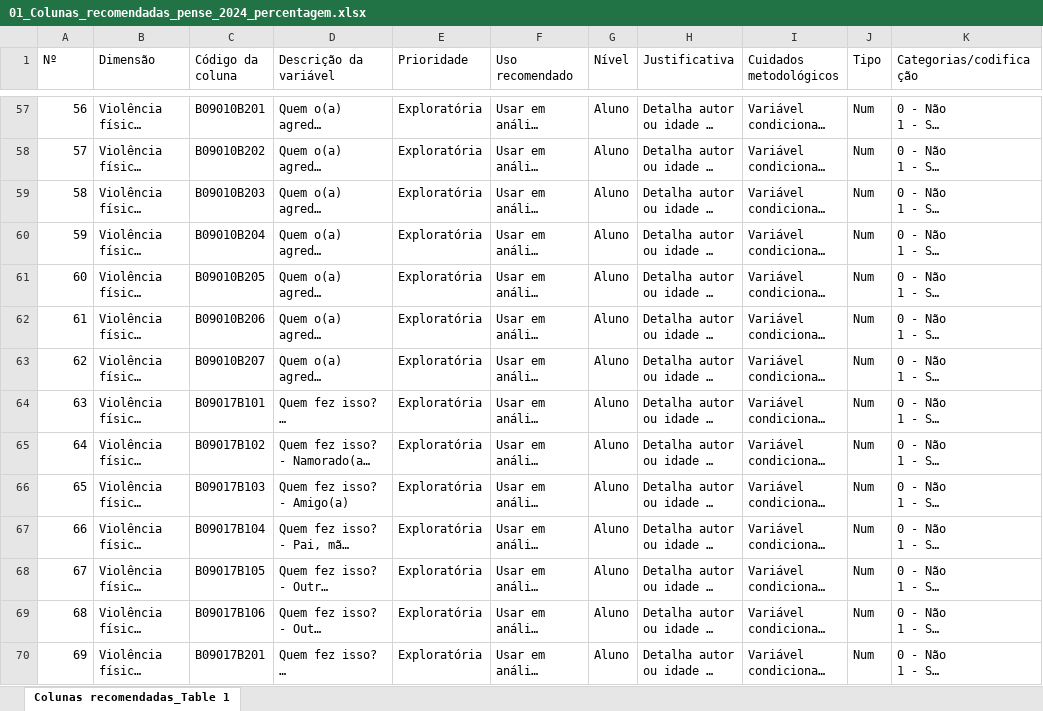
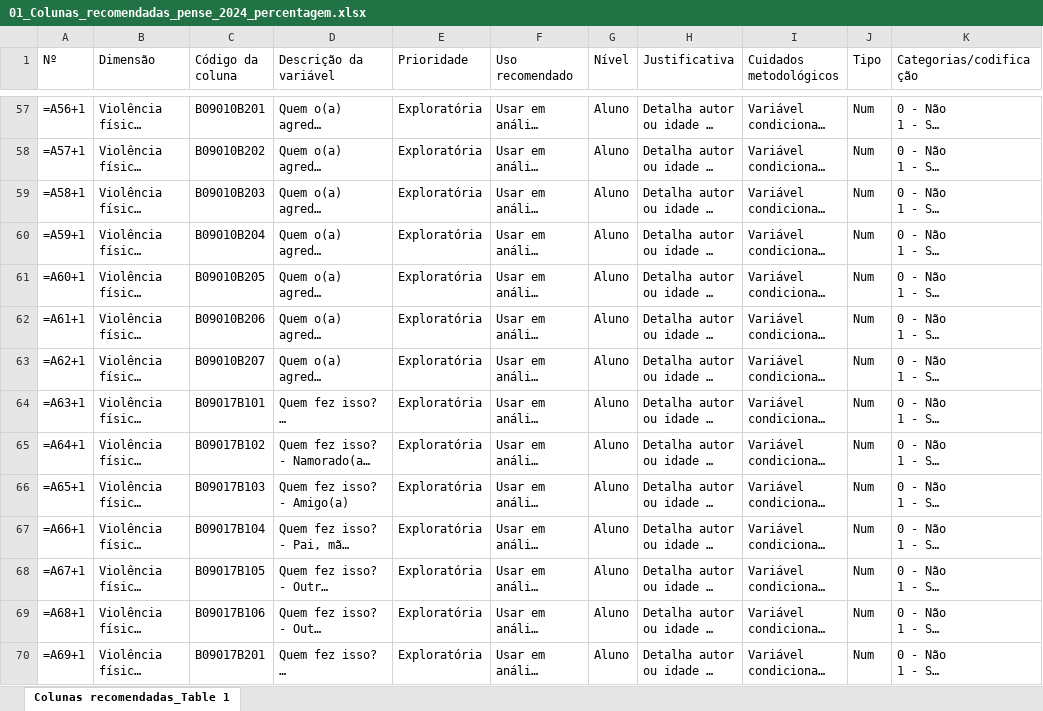
Before and after one commit to jacomassi04/Suicidio_adolescentes_Brasil, an Excel workbook: Tratamento_dados_database_PENSE_2024/Scripts_tratamento_dados_PENSE_2024/01_Colunas_recomendadas_pense_2024_percentagem.xlsx, sheet Colunas recomendadas_Table 1, drawn as a sheet; only a part is shown, gaps mark what is left out; long unchanged cells end in …; values as stored, in another font and other column widths than the file's, no cell formats; formulas without a stored value are shown as written; the diff covers the shown part only; the diff names each change by its address in the sheet, - before the commit and + after, or states it on an @@ line.

```diff
--- a/Tratamento_dados_database_PENSE_2024/Scripts_tratamento_dados_PENSE_2024/01_Colunas_recomendadas_pense_2024_percentagem.xlsx (sheet Colunas recomendadas_Table 1)
+++ b/Tratamento_dados_database_PENSE_2024/Scripts_tratamento_dados_PENSE_2024/01_Colunas_recomendadas_pense_2024_percentagem.xlsx (sheet Colunas recomendadas_Table 1)
-A57 (Nº): 56
+A57 (Nº): =A56+1
-A58 (Nº): 57
+A58 (Nº): =A57+1
-A59 (Nº): 58
+A59 (Nº): =A58+1
-A60 (Nº): 59
+A60 (Nº): =A59+1
-A61 (Nº): 60
+A61 (Nº): =A60+1
-A62 (Nº): 61
+A62 (Nº): =A61+1
-A63 (Nº): 62
+A63 (Nº): =A62+1
-A64 (Nº): 63
+A64 (Nº): =A63+1
-A65 (Nº): 64
+A65 (Nº): =A64+1
-A66 (Nº): 65
+A66 (Nº): =A65+1
-A67 (Nº): 66
+A67 (Nº): =A66+1
-A68 (Nº): 67
+A68 (Nº): =A67+1
-A69 (Nº): 68
+A69 (Nº): =A68+1
-A70 (Nº): 69
+A70 (Nº): =A69+1
```
Also changed, not shown: 72 edited cells elsewhere in this sheet, cell formats, Tratamento_dados_database_PENSE_2024/Scripts_tratamento_dados_PENSE_2024/01_Analise_Respostas_Especiais_PENSE2024.xlsx, 9 other files.
